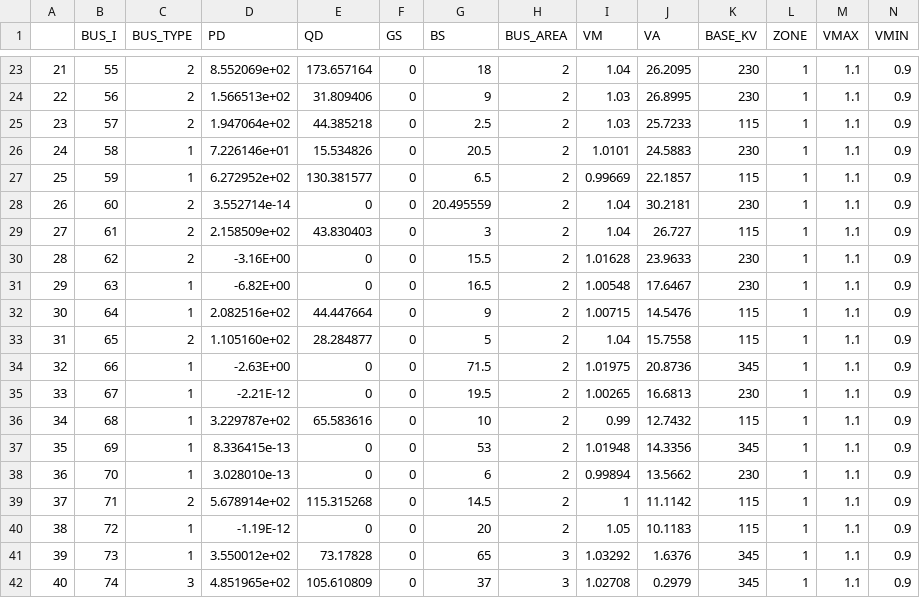
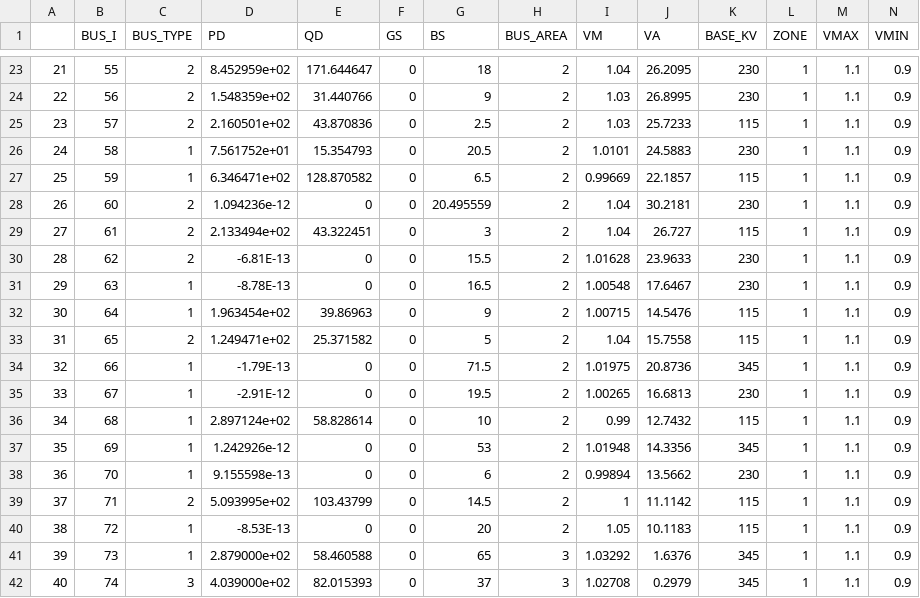
Before and after one commit to boyuan276/NYgrid-python, a CSV file: data/grid/bus_prop.csv, drawn as a sheet; only a part is shown, gaps mark what is left out; the diff covers the shown part only.

```diff
--- a/data/grid/bus_prop.csv
+++ b/data/grid/bus_prop.csv
@@ -23,20 +23,20 @@
-21,55,2,8.552069e+02,173.657164,0,18,2,1.04,26.2095,230,1,1.1,0.9
-22,56,2,1.566513e+02,31.809406,0,9,2,1.03,26.8995,230,1,1.1,0.9
-23,57,2,1.947064e+02,44.385218,0,2.5,2,1.03,25.7233,115,1,1.1,0.9
-24,58,1,7.226146e+01,15.534826,0,20.5,2,1.0101,24.5883,230,1,1.1,0.9
-25,59,1,6.272952e+02,130.381577,0,6.5,2,0.99669,22.1857,115,1,1.1,0.9
-26,60,2,3.552714e-14,0,0,20.495559,2,1.04,30.2181,230,1,1.1,0.9
-27,61,2,2.158509e+02,43.830403,0,3,2,1.04,26.727,115,1,1.1,0.9
-28,62,2,-3.16E+00,0,0,15.5,2,1.01628,23.9633,230,1,1.1,0.9
-29,63,1,-6.82E+00,0,0,16.5,2,1.00548,17.6467,230,1,1.1,0.9
-30,64,1,2.082516e+02,44.447664,0,9,2,1.00715,14.5476,115,1,1.1,0.9
-31,65,2,1.105160e+02,28.284877,0,5,2,1.04,15.7558,115,1,1.1,0.9
-32,66,1,-2.63E+00,0,0,71.5,2,1.01975,20.8736,345,1,1.1,0.9
-33,67,1,-2.21E-12,0,0,19.5,2,1.00265,16.6813,230,1,1.1,0.9
-34,68,1,3.229787e+02,65.583616,0,10,2,0.99,12.7432,115,1,1.1,0.9
-35,69,1,8.336415e-13,0,0,53,2,1.01948,14.3356,345,1,1.1,0.9
-36,70,1,3.028010e-13,0,0,6,2,0.99894,13.5662,230,1,1.1,0.9
-37,71,2,5.678914e+02,115.315268,0,14.5,2,1,11.1142,115,1,1.1,0.9
-38,72,1,-1.19E-12,0,0,20,2,1.05,10.1183,115,1,1.1,0.9
-39,73,1,3.550012e+02,73.17828,0,65,3,1.03292,1.6376,345,1,1.1,0.9
-40,74,3,4.851965e+02,105.610809,0,37,3,1.02708,0.2979,345,1,1.1,0.9
+21,55,2,8.452959e+02,171.644647,0,18,2,1.04,26.2095,230,1,1.1,0.9
+22,56,2,1.548359e+02,31.440766,0,9,2,1.03,26.8995,230,1,1.1,0.9
+23,57,2,2.160501e+02,43.870836,0,2.5,2,1.03,25.7233,115,1,1.1,0.9
+24,58,1,7.561752e+01,15.354793,0,20.5,2,1.0101,24.5883,230,1,1.1,0.9
+25,59,1,6.346471e+02,128.870582,0,6.5,2,0.99669,22.1857,115,1,1.1,0.9
+26,60,2,1.094236e-12,0,0,20.495559,2,1.04,30.2181,230,1,1.1,0.9
+27,61,2,2.133494e+02,43.322451,0,3,2,1.04,26.727,115,1,1.1,0.9
+28,62,2,-6.81E-13,0,0,15.5,2,1.01628,23.9633,230,1,1.1,0.9
+29,63,1,-8.78E-13,0,0,16.5,2,1.00548,17.6467,230,1,1.1,0.9
+30,64,1,1.963454e+02,39.86963,0,9,2,1.00715,14.5476,115,1,1.1,0.9
+31,65,2,1.249471e+02,25.371582,0,5,2,1.04,15.7558,115,1,1.1,0.9
+32,66,1,-1.79E-13,0,0,71.5,2,1.01975,20.8736,345,1,1.1,0.9
+33,67,1,-2.91E-12,0,0,19.5,2,1.00265,16.6813,230,1,1.1,0.9
+34,68,1,2.897124e+02,58.828614,0,10,2,0.99,12.7432,115,1,1.1,0.9
+35,69,1,1.242926e-12,0,0,53,2,1.01948,14.3356,345,1,1.1,0.9
+36,70,1,9.155598e-13,0,0,6,2,0.99894,13.5662,230,1,1.1,0.9
+37,71,2,5.093995e+02,103.43799,0,14.5,2,1,11.1142,115,1,1.1,0.9
+38,72,1,-8.53E-13,0,0,20,2,1.05,10.1183,115,1,1.1,0.9
+39,73,1,2.879000e+02,58.460588,0,65,3,1.03292,1.6376,345,1,1.1,0.9
+40,74,3,4.039000e+02,82.015393,0,37,3,1.02708,0.2979,345,1,1.1,0.9
```
Also changed, not shown: 56 edited cells elsewhere in this file, data/grid/gen_prop.csv, data/grid/gencost_prop.csv, 1 other file.
